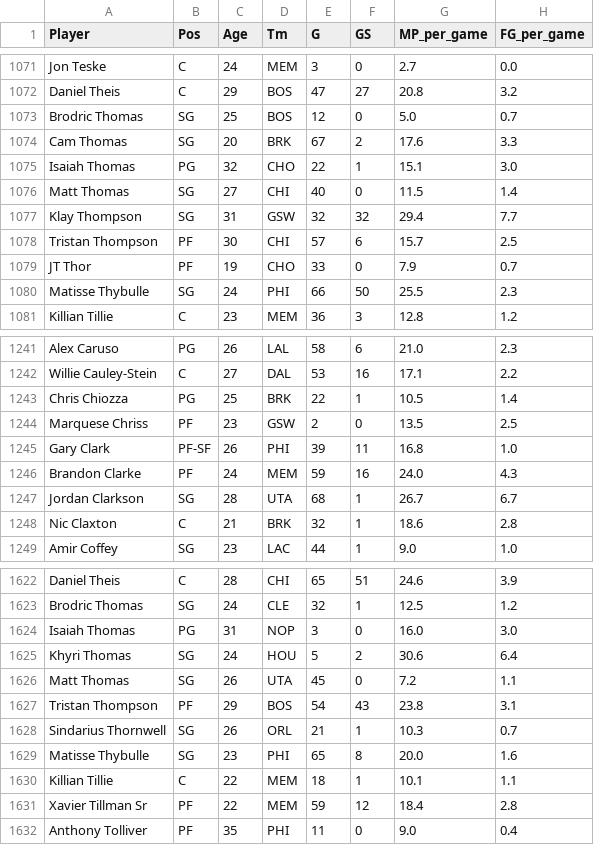
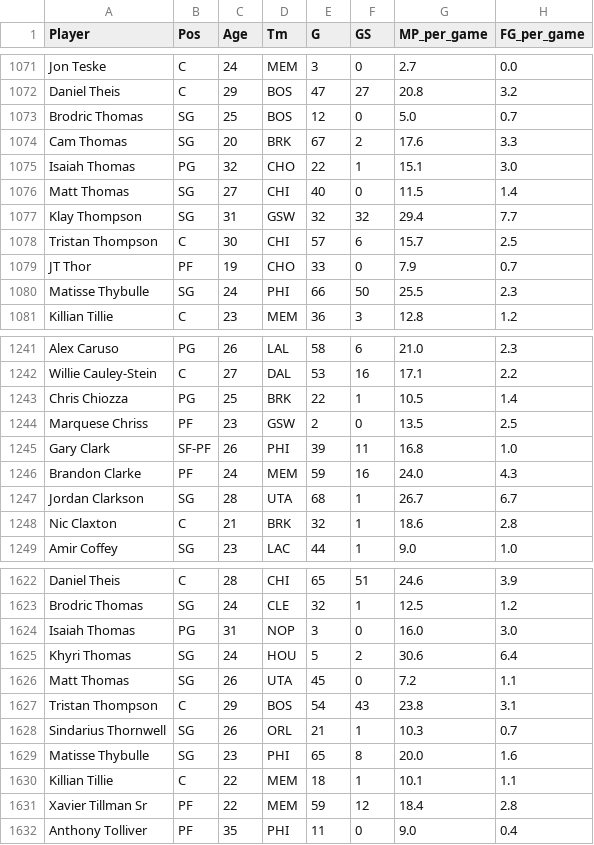
Before and after one commit to andreeacobzaru/QDAA-Project, a CSV file: stats.csv, drawn as a sheet; only a part is shown, gaps mark what is left out; the diff names each change by its address in the sheet, - before the commit and + after, or states it on an @@ line.

```diff
--- a/stats.csv
+++ b/stats.csv
-B1078 (Pos): PF
+B1078 (Pos): C
-B1245 (Pos): PF-SF
+B1245 (Pos): SF-PF
-B1627 (Pos): PF
+B1627 (Pos): C
```
Also changed, not shown: salaries.csv, 5 other files.
